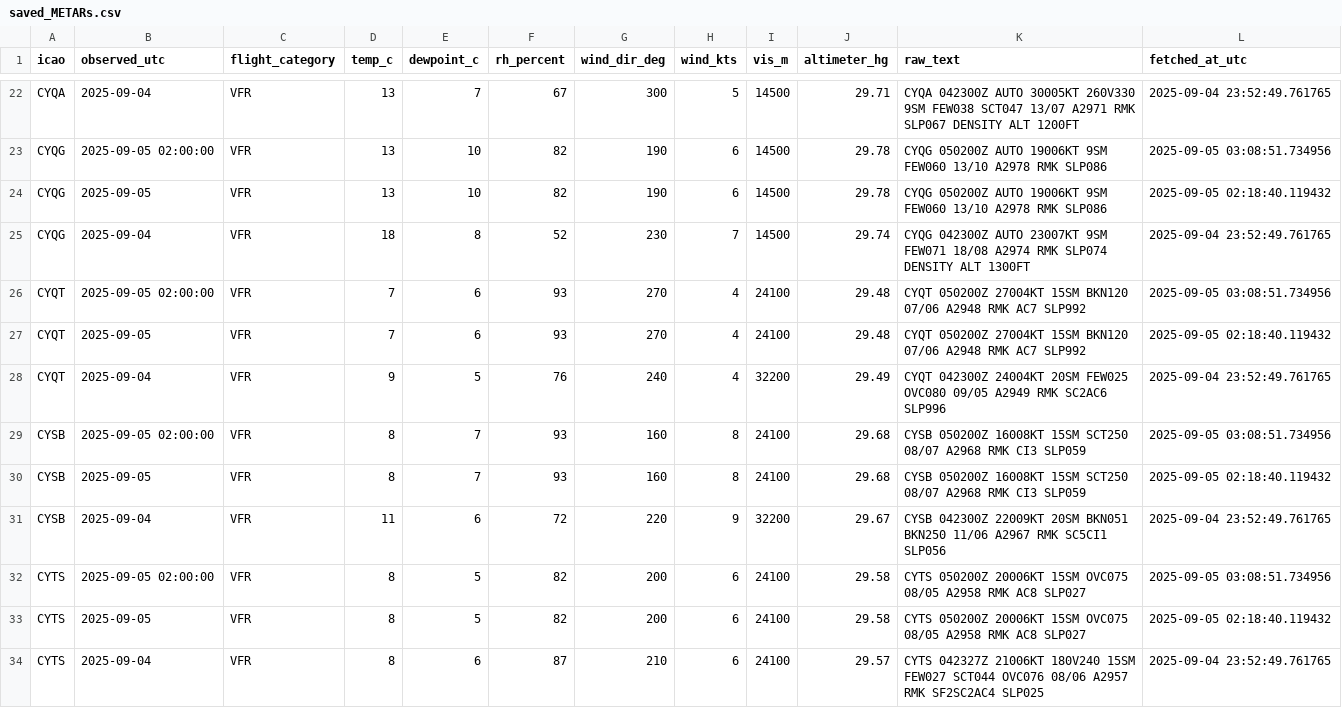
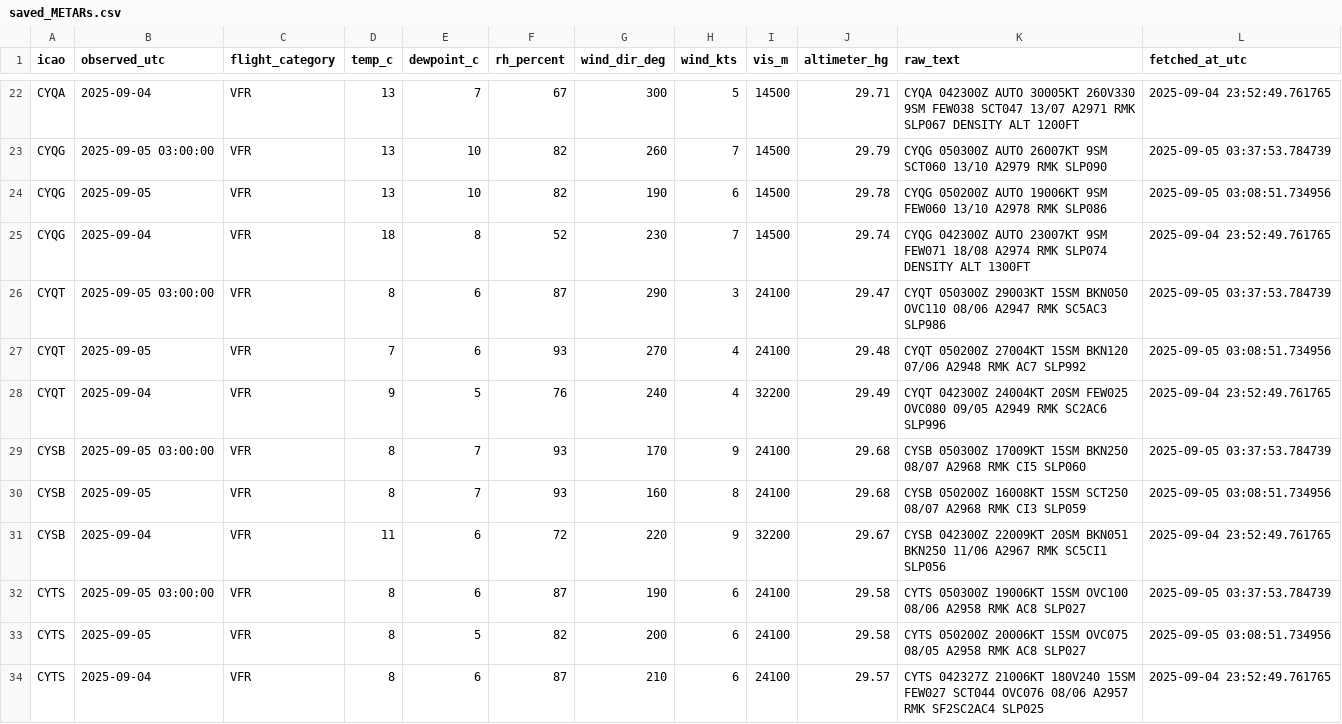
Before and after one commit to NoahCornish/Canada-Flight-Conditions-Research-Project, a CSV file: saved_METARs.csv, drawn as a sheet; only a part is shown, gaps mark what is left out; the diff covers the shown part only.

```diff
--- a/saved_METARs.csv
+++ b/saved_METARs.csv
@@ -22,13 +22,13 @@
 "CYQA",2025-09-04,"VFR",13,7,67,300,5,14500,29.71,"CYQA 042300Z AUTO 30005KT 260V330 9SM FEW038 SCT047 13/07 A2971 RMK SLP067 DENSITY ALT 1200FT",2025-09-04 23:52:49.761765
-"CYQG",2025-09-05 02:00:00,"VFR",13,10,82,190,6,14500,29.78,"CYQG 050200Z AUTO 19006KT 9SM FEW060 13/10 A2978 RMK SLP086",2025-09-05 03:08:51.734956
-"CYQG",2025-09-05,"VFR",13,10,82,190,6,14500,29.78,"CYQG 050200Z AUTO 19006KT 9SM FEW060 13/10 A2978 RMK SLP086",2025-09-05 02:18:40.119432
+"CYQG",2025-09-05 03:00:00,"VFR",13,10,82,260,7,14500,29.79,"CYQG 050300Z AUTO 26007KT 9SM SCT060 13/10 A2979 RMK SLP090",2025-09-05 03:37:53.784739
+"CYQG",2025-09-05,"VFR",13,10,82,190,6,14500,29.78,"CYQG 050200Z AUTO 19006KT 9SM FEW060 13/10 A2978 RMK SLP086",2025-09-05 03:08:51.734956
 "CYQG",2025-09-04,"VFR",18,8,52,230,7,14500,29.74,"CYQG 042300Z AUTO 23007KT 9SM FEW071 18/08 A2974 RMK SLP074 DENSITY ALT 1300FT",2025-09-04 23:52:49.761765
-"CYQT",2025-09-05 02:00:00,"VFR",7,6,93,270,4,24100,29.48,"CYQT 050200Z 27004KT 15SM BKN120 07/06 A2948 RMK AC7 SLP992",2025-09-05 03:08:51.734956
-"CYQT",2025-09-05,"VFR",7,6,93,270,4,24100,29.48,"CYQT 050200Z 27004KT 15SM BKN120 07/06 A2948 RMK AC7 SLP992",2025-09-05 02:18:40.119432
+"CYQT",2025-09-05 03:00:00,"VFR",8,6,87,290,3,24100,29.47,"CYQT 050300Z 29003KT 15SM BKN050 OVC110 08/06 A2947 RMK SC5AC3 SLP986",2025-09-05 03:37:53.784739
+"CYQT",2025-09-05,"VFR",7,6,93,270,4,24100,29.48,"CYQT 050200Z 27004KT 15SM BKN120 07/06 A2948 RMK AC7 SLP992",2025-09-05 03:08:51.734956
 "CYQT",2025-09-04,"VFR",9,5,76,240,4,32200,29.49,"CYQT 042300Z 24004KT 20SM FEW025 OVC080 09/05 A2949 RMK SC2AC6 SLP996",2025-09-04 23:52:49.761765
-"CYSB",2025-09-05 02:00:00,"VFR",8,7,93,160,8,24100,29.68,"CYSB 050200Z 16008KT 15SM SCT250 08/07 A2968 RMK CI3 SLP059",2025-09-05 03:08:51.734956
-"CYSB",2025-09-05,"VFR",8,7,93,160,8,24100,29.68,"CYSB 050200Z 16008KT 15SM SCT250 08/07 A2968 RMK CI3 SLP059",2025-09-05 02:18:40.119432
+"CYSB",2025-09-05 03:00:00,"VFR",8,7,93,170,9,24100,29.68,"CYSB 050300Z 17009KT 15SM BKN250 08/07 A2968 RMK CI5 SLP060",2025-09-05 03:37:53.784739
+"CYSB",2025-09-05,"VFR",8,7,93,160,8,24100,29.68,"CYSB 050200Z 16008KT 15SM SCT250 08/07 A2968 RMK CI3 SLP059",2025-09-05 03:08:51.734956
 "CYSB",2025-09-04,"VFR",11,6,72,220,9,32200,29.67,"CYSB 042300Z 22009KT 20SM BKN051 BKN250 11/06 A2967 RMK SC5CI1 SLP056",2025-09-04 23:52:49.761765
-"CYTS",2025-09-05 02:00:00,"VFR",8,5,82,200,6,24100,29.58,"CYTS 050200Z 20006KT 15SM OVC075 08/05 A2958 RMK AC8 SLP027",2025-09-05 03:08:51.734956
-"CYTS",2025-09-05,"VFR",8,5,82,200,6,24100,29.58,"CYTS 050200Z 20006KT 15SM OVC075 08/05 A2958 RMK AC8 SLP027",2025-09-05 02:18:40.119432
+"CYTS",2025-09-05 03:00:00,"VFR",8,6,87,190,6,24100,29.58,"CYTS 050300Z 19006KT 15SM OVC100 08/06 A2958 RMK AC8 SLP027",2025-09-05 03:37:53.784739
+"CYTS",2025-09-05,"VFR",8,5,82,200,6,24100,29.58,"CYTS 050200Z 20006KT 15SM OVC075 08/05 A2958 RMK AC8 SLP027",2025-09-05 03:08:51.734956
 "CYTS",2025-09-04,"VFR",8,6,87,210,6,24100,29.57,"CYTS 042327Z 21006KT 180V240 15SM FEW027 SCT044 OVC076 08/06 A2957 RMK SF2SC2AC4 SLP025",2025-09-04 23:52:49.761765
```
Also changed, not shown: 1 added row, 1 removed row and 89 edited cells elsewhere in this file.
